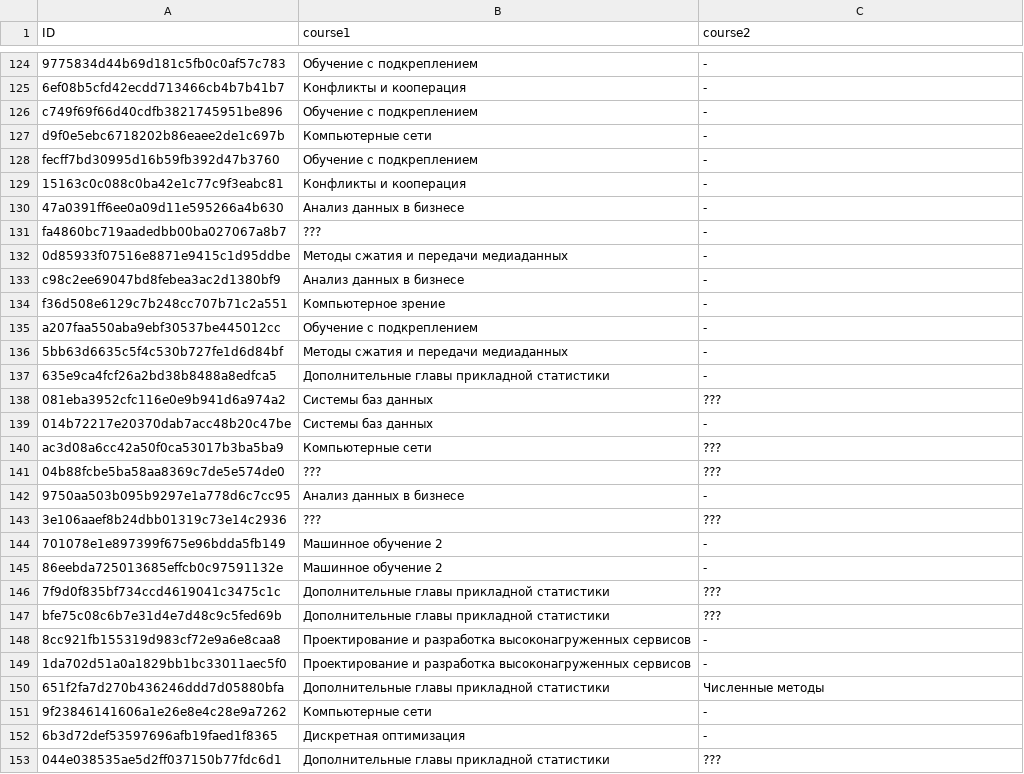
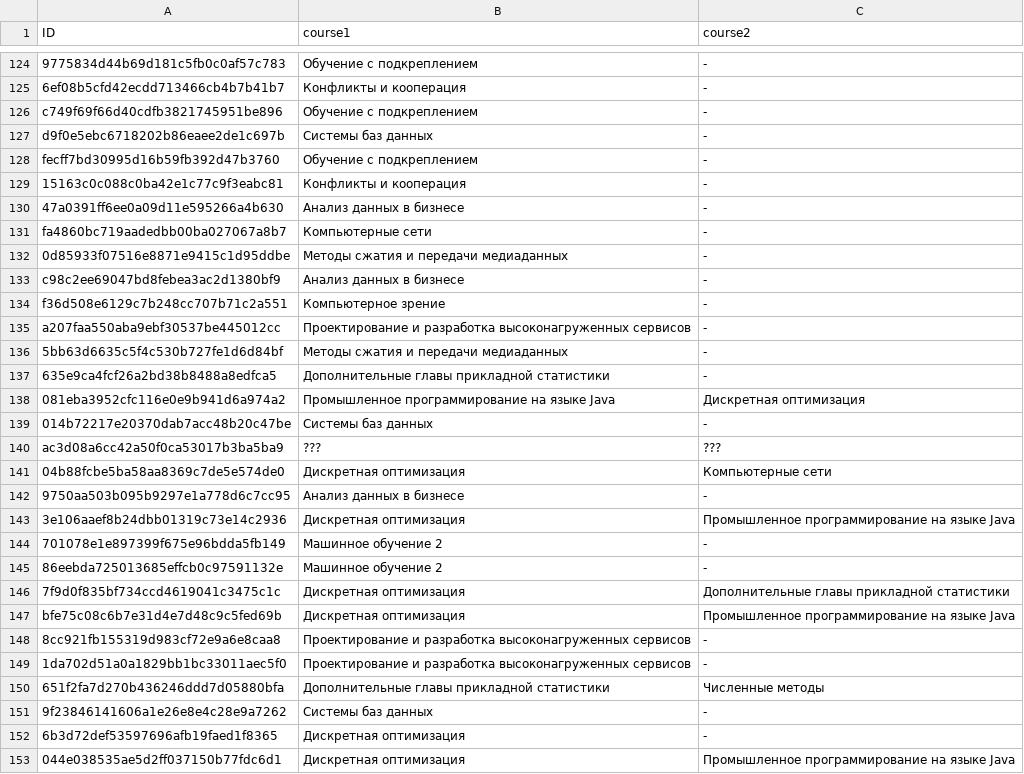
Before and after one commit to gustav-eichelbrenner/mlda, a CSV file: labs/lab_03/res_spring.csv, drawn as a sheet; only a part is shown, gaps mark what is left out; the diff covers the shown part only; the diff names each change by its address in the sheet, - before the commit and + after, or states it on an @@ line.

```diff
--- a/labs/lab_03/res_spring.csv
+++ b/labs/lab_03/res_spring.csv
-B127 (course1): Компьютерные сети
+B127 (course1): Системы баз данных
-B131 (course1): ???
+B131 (course1): Компьютерные сети
-B135 (course1): Обучение с подкреплением
+B135 (course1): Проектирование и разработка высоконагруженных сервисов
-B138 (course1): Системы баз данных
+B138 (course1): Промышленное программирование на языке Java
-C138 (course2): ???
+C138 (course2): Дискретная оптимизация
-B140 (course1): Компьютерные сети
+B140 (course1): ???
-B141 (course1): ???
+B141 (course1): Дискретная оптимизация
-C141 (course2): ???
+C141 (course2): Компьютерные сети
-B143 (course1): ???
+B143 (course1): Дискретная оптимизация
-C143 (course2): ???
+C143 (course2): Промышленное программирование на языке Java
-B146:B147 (course1): Дополнительные главы прикладной статистики
+B146:B147 (course1): Дискретная оптимизация
-C146 (course2): ???
+C146 (course2): Дополнительные главы прикладной статистики
-C147 (course2): ???
+C147 (course2): Промышленное программирование на языке Java
-B151 (course1): Компьютерные сети
+B151 (course1): Системы баз данных
-B153 (course1): Дополнительные главы прикладной статистики
+B153 (course1): Дискретная оптимизация
-C153 (course2): ???
+C153 (course2): Промышленное программирование на языке Java
```
Also changed, not shown: 153 edited cells elsewhere in this file, labs/lab_03/res_fall.csv, 1 other file.
